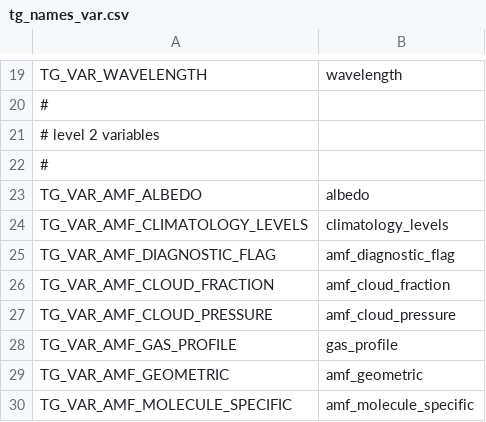
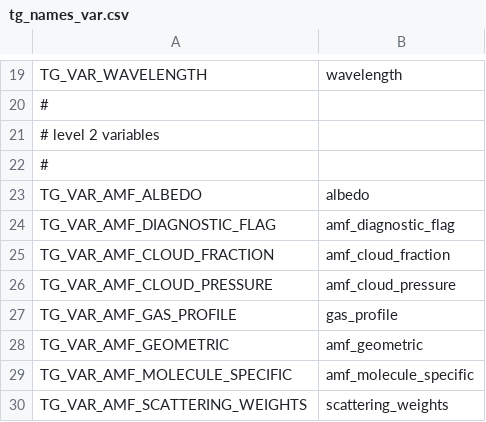
Before and after one commit to Smithsonian/tempo_sdpc, a CSV file: L1_trace_gas/src/tg_names_var.csv, drawn as a sheet; only a part is shown, gaps mark what is left out; the shorter side is filled out with more unchanged rows.

Commit message:
L1_trace_gas; gga: Remove climatology vertical levels from L2 output.

```diff
--- a/L1_trace_gas/src/tg_names_var.csv
+++ b/L1_trace_gas/src/tg_names_var.csv
@@ -23,3 +23,2 @@ TG_VAR_WAVELENGTH,"wavelength"
 TG_VAR_AMF_ALBEDO,"albedo"
-TG_VAR_AMF_CLIMATOLOGY_LEVELS,"climatology_levels"
 TG_VAR_AMF_DIAGNOSTIC_FLAG,"amf_diagnostic_flag"
```
Also changed, not shown: 3 other files.
